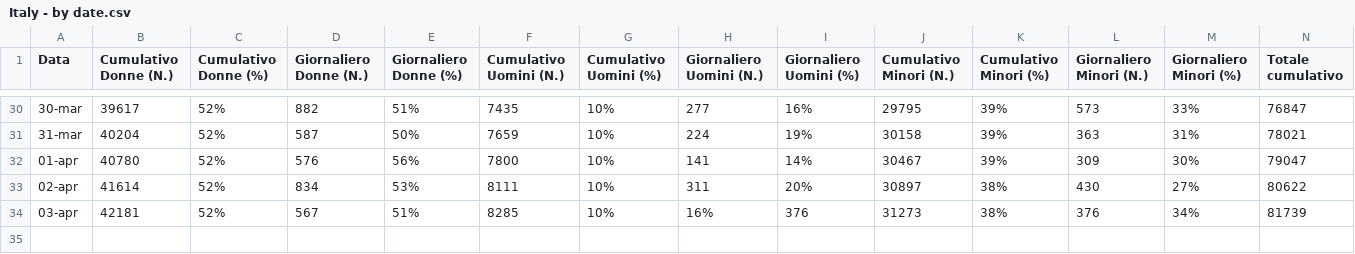
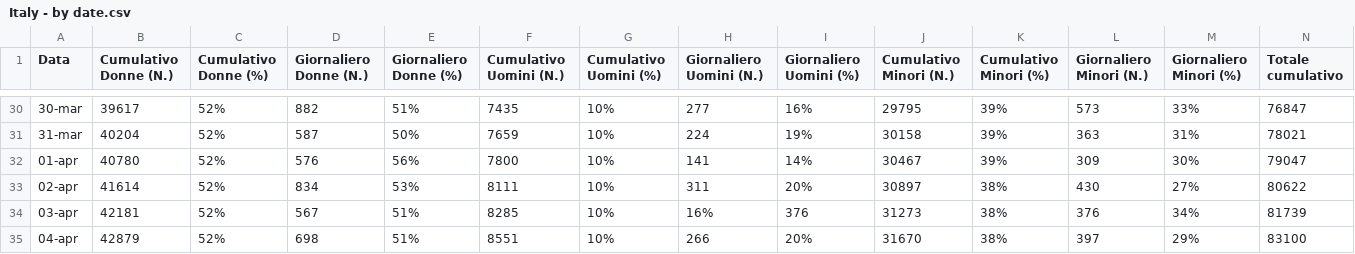
Before and after one commit to fbranda/Ukraine-and-Russia-Conflict, a CSV file: Refugees fleeing Ukraine/Italy/Italy - by date.csv, drawn as a sheet; only a part is shown, gaps mark what is left out; rows hold the shown columns only; the diff names each change by its address in the sheet, - before the commit and + after, or states it on an @@ line.

```diff
--- a/Refugees fleeing Ukraine/Italy/Italy - by date.csv
+++ b/Refugees fleeing Ukraine/Italy/Italy - by date.csv
+row 35: 04-apr | 42879 | 52% | 698 | 51% | 8551 | 10% | 266 | 20% | 31670 | 38% | 397 | 29% | 83100
```
Also changed, not shown: Refugees fleeing Ukraine/Moldova/Moldova - by date.csv, Refugees fleeing Ukraine/Poland/Poland - by date.csv.
